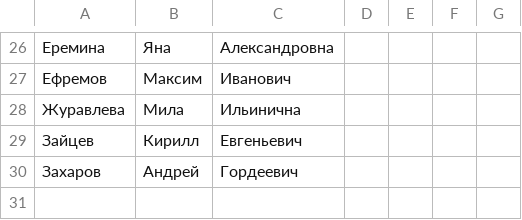
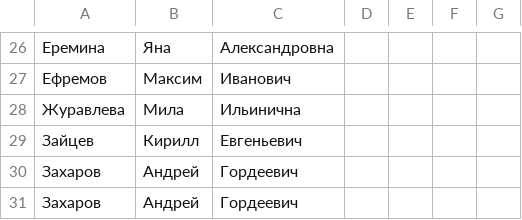
Before and after one commit to Heloput/Studentattendance, a CSV file: data.csv, drawn as a sheet; only a part is shown, gaps mark what is left out; the diff names each change by its address in the sheet, - before the commit and + after, or states it on an @@ line.

Commit message:
Add uotput in file list of students

```diff
--- a/data.csv
+++ b/data.csv
+row 31: Захаров | Андрей | Гордеевич
```
Also changed, not shown: 2 other files.
